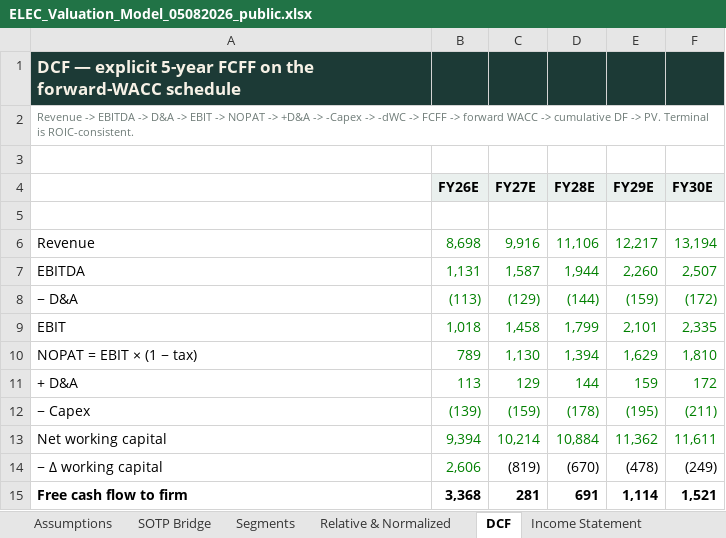
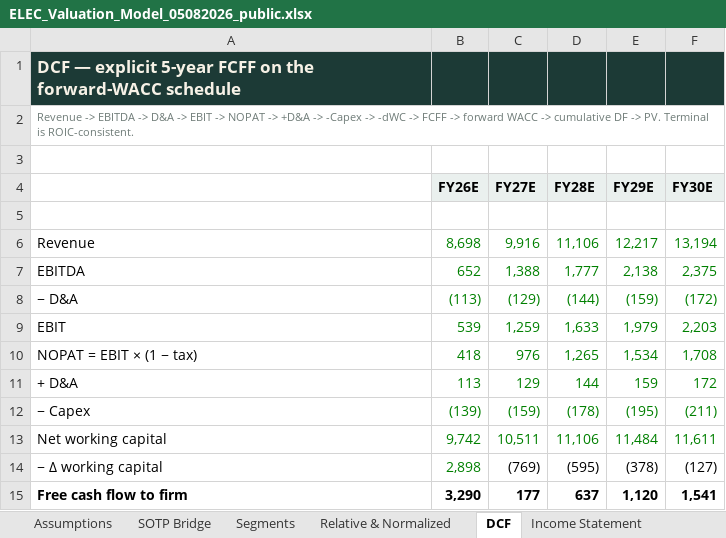
Before and after one commit to sherifomarsaleh/testahil, an Excel workbook: engine/elec_study/ELEC_Valuation_Model_05082026_public.xlsx, sheet DCF, drawn as a sheet; only a part is shown; values as stored, in another font and other column widths than the file's, no borders; the diff covers the shown part only; the diff names each change by its address in the sheet, - before the commit and + after, or states it on an @@ line.

```diff
--- a/engine/elec_study/ELEC_Valuation_Model_05082026_public.xlsx (sheet DCF)
+++ b/engine/elec_study/ELEC_Valuation_Model_05082026_public.xlsx (sheet DCF)
-B7 (FY26E): 1,131
+B7 (FY26E): 652
-C7 (FY27E): 1,587
+C7 (FY27E): 1,388
-D7 (FY28E): 1,944
+D7 (FY28E): 1,777
-E7 (FY29E): 2,260
+E7 (FY29E): 2,138
-F7 (FY30E): 2,507
+F7 (FY30E): 2,375
-B9 (FY26E): 1,018
+B9 (FY26E): 539
-C9 (FY27E): 1,458
+C9 (FY27E): 1,259
-D9 (FY28E): 1,799
+D9 (FY28E): 1,633
-E9 (FY29E): 2,101
+E9 (FY29E): 1,979
-F9 (FY30E): 2,335
+F9 (FY30E): 2,203
-B10 (FY26E): 789
+B10 (FY26E): 418
-C10 (FY27E): 1,130
+C10 (FY27E): 976
-D10 (FY28E): 1,394
+D10 (FY28E): 1,265
-E10 (FY29E): 1,629
+E10 (FY29E): 1,534
-F10 (FY30E): 1,810
+F10 (FY30E): 1,708
-B13 (FY26E): 9,394
+B13 (FY26E): 9,742
-C13 (FY27E): 10,214
+C13 (FY27E): 10,511
-D13 (FY28E): 10,884
+D13 (FY28E): 11,106
-E13 (FY29E): 11,362
+E13 (FY29E): 11,484
-B14 (FY26E): 2,606
+B14 (FY26E): 2,898
-C14 (FY27E): (819)
+C14 (FY27E): (769)
-D14 (FY28E): (670)
+D14 (FY28E): (595)
-E14 (FY29E): (478)
+E14 (FY29E): (378)
-F14 (FY30E): (249)
+F14 (FY30E): (127)
-B15 (FY26E): 3,368
+B15 (FY26E): 3,290
-C15 (FY27E): 281
+C15 (FY27E): 177
-D15 (FY28E): 691
+D15 (FY28E): 637
-E15 (FY29E): 1,114
+E15 (FY29E): 1,120
-F15 (FY30E): 1,521
+F15 (FY30E): 1,541
```
Also changed, not shown: 27 edited cells elsewhere in this sheet, sheet Sensitivity, sheet Per-Share & Ratios, sheet Assumptions, sheet Income Statement, sheet Balance Sheet, sheet Summary Financials, 7 more sheets, 13 other files.
